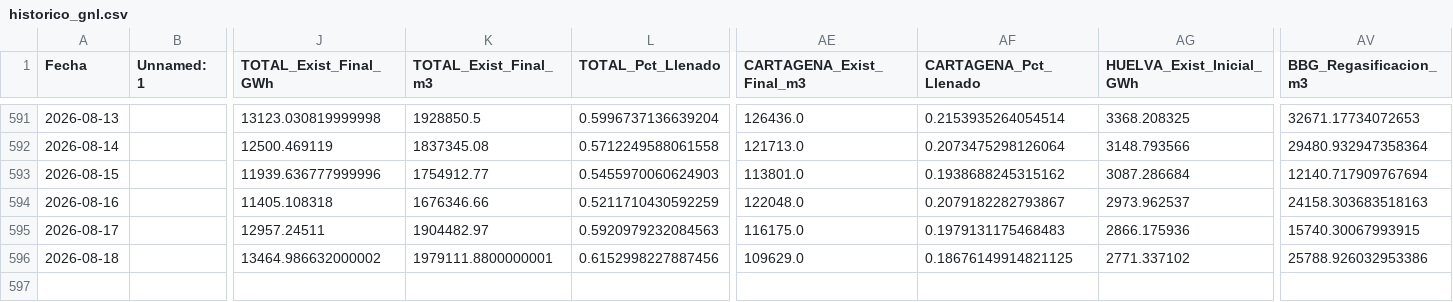
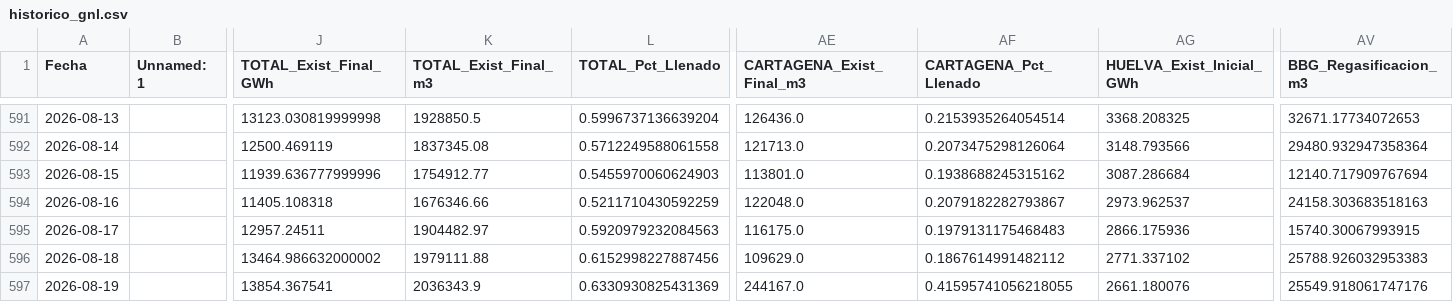
Before and after one commit to javiglejun/Enagas_GNL, a CSV file: historico_gnl.csv, drawn as a sheet; only a part is shown, gaps mark what is left out; rows hold the shown columns only; the diff names each change by its address in the sheet, - before the commit and + after, or states it on an @@ line.

```diff
--- a/historico_gnl.csv
+++ b/historico_gnl.csv
-K596 (TOTAL_Exist_Final_m3): 1979111.8800000001
+K596 (TOTAL_Exist_Final_m3): 1979111.88
-AF596 (CARTAGENA_Pct_Llenado): 0.18676149914821125
+AF596 (CARTAGENA_Pct_Llenado): 0.1867614991482112
-AV596 (BBG_Regasificacion_m3): 25788.926032953386
+AV596 (BBG_Regasificacion_m3): 25788.926032953383
+row 597: 2026-08-19 |  | 13854.367541 | 2036343.9 | 0.6330930825431369 | 244167.0 | 0.41595741056218055 | 2661.180076 | 25549.918061747176
```
